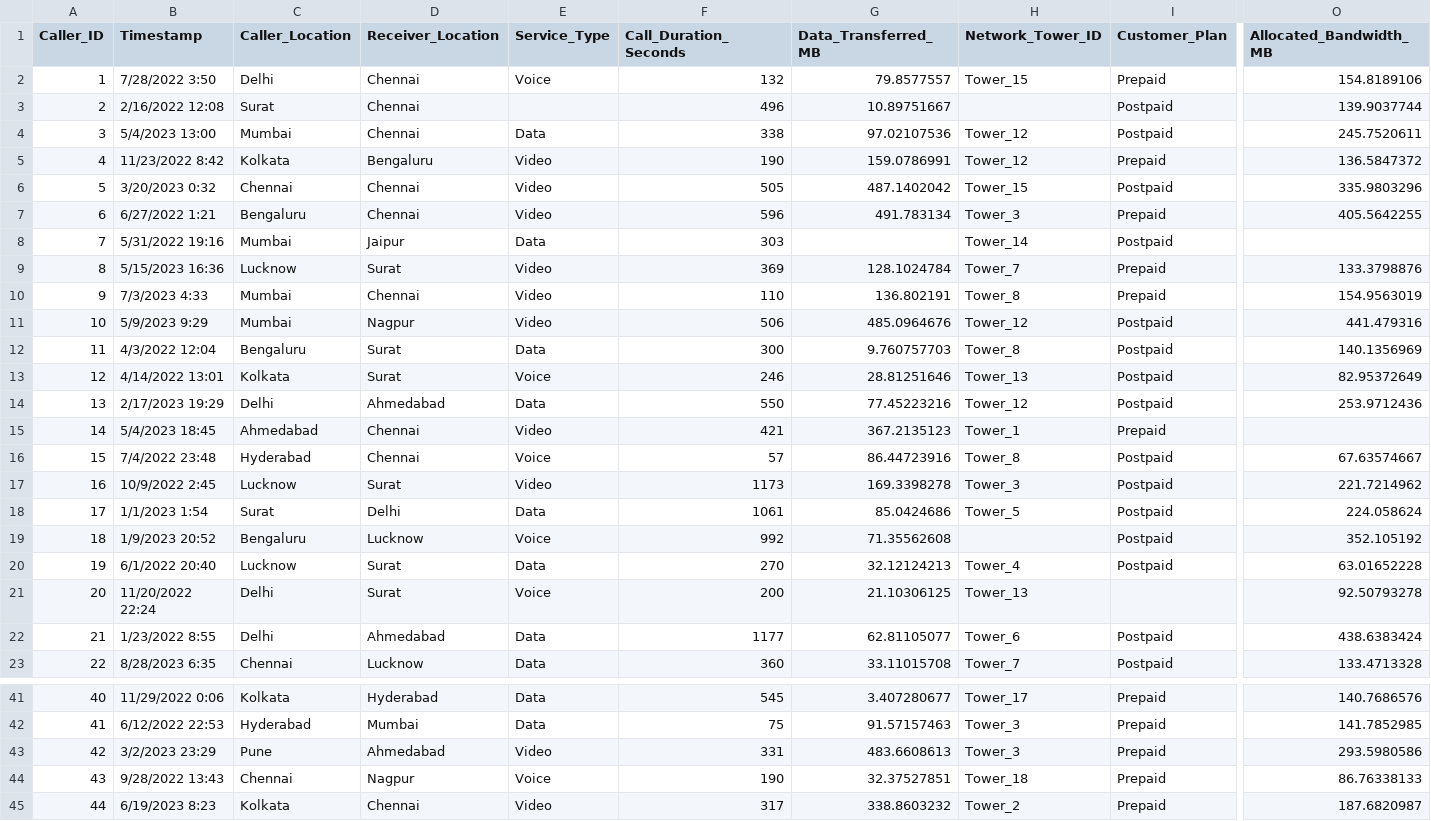
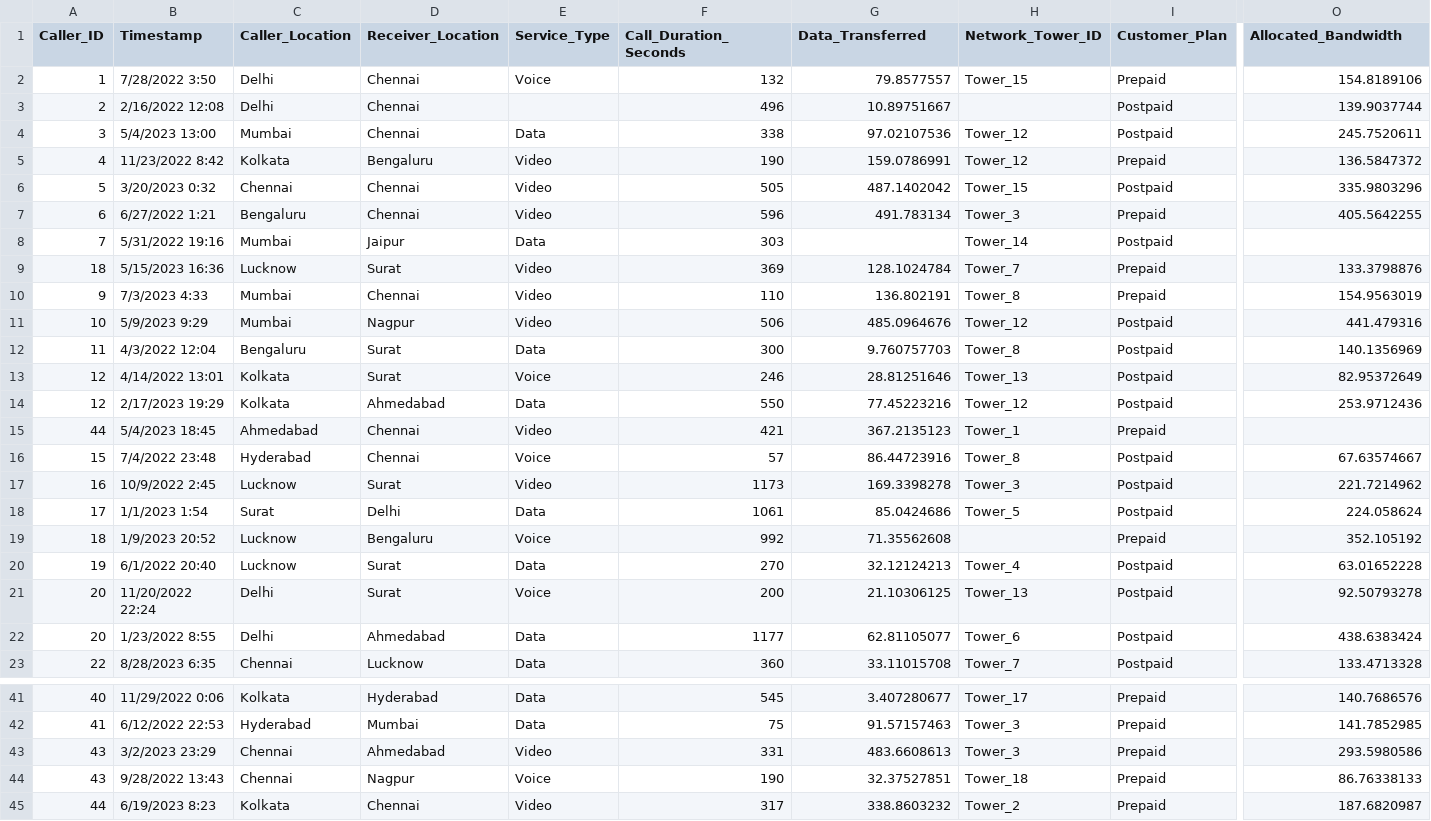
Before and after one commit to B-Dhavala/telecom-network-optimization, a CSV file: caller.csv, drawn as a sheet; only a part is shown, gaps mark what is left out; the diff names each change by its address in the sheet, - before the commit and + after, or states it on an @@ line.

Commit message:
Update caller.csv

```diff
--- a/caller.csv
+++ b/caller.csv
-G1: Data_Transferred_MB
+G1: Data_Transferred
-O1: Allocated_Bandwidth_MB
+O1: Allocated_Bandwidth
-C3 (Caller_Location): Surat
+C3 (Caller_Location): Delhi
-A9 (Caller_ID): 8
+A9 (Caller_ID): 18
-A14 (Caller_ID): 13
+A14 (Caller_ID): 12
-C14 (Caller_Location): Delhi
+C14 (Caller_Location): Kolkata
-A15 (Caller_ID): 14
+A15 (Caller_ID): 44
-C19 (Caller_Location): Bengaluru
+C19 (Caller_Location): Lucknow
-D19 (Receiver_Location): Lucknow
+D19 (Receiver_Location): Bengaluru
-I19 (Customer_Plan): Postpaid
+I19 (Customer_Plan): Prepaid
-I21 (Customer_Plan): (empty)
+I21 (Customer_Plan): Postpaid
-A22 (Caller_ID): 21
+A22 (Caller_ID): 20
-A43 (Caller_ID): 42
+A43 (Caller_ID): 43
-C43 (Caller_Location): Pune
+C43 (Caller_Location): Chennai
```
